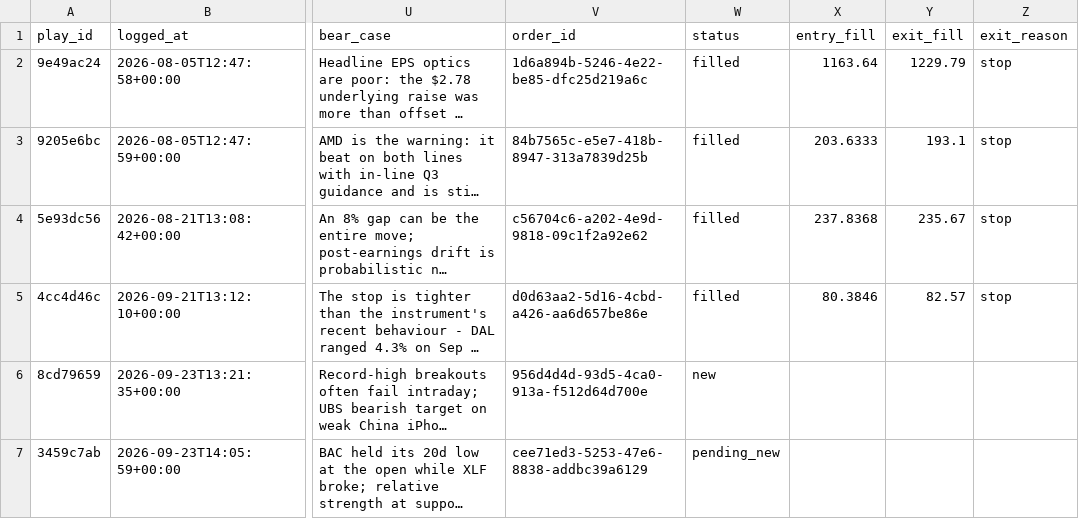
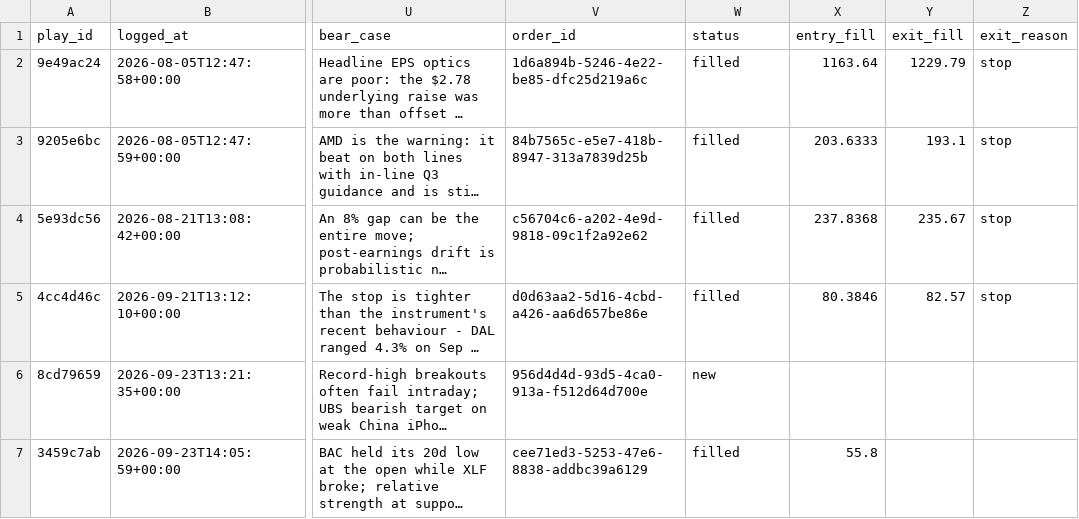
Before and after one commit to ConnorHampstead/claude-portfolio, a CSV file: journal.csv, drawn as a sheet; only a part is shown, gaps mark what is left out; long unchanged cells end in …; the diff names each change by its address in the sheet, - before the commit and + after, or states it on an @@ line.

```diff
--- a/journal.csv
+++ b/journal.csv
-W7 (status): pending_new
+W7 (status): filled
-X7 (entry_fill): (empty)
+X7 (entry_fill): 55.8
```
Also changed, not shown: shadow.csv, 7 other files.
